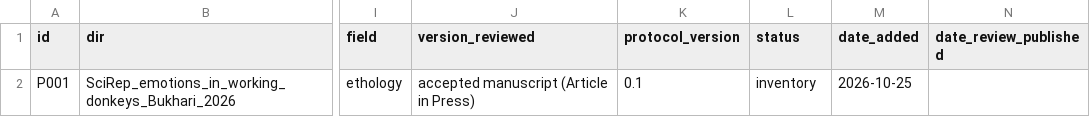
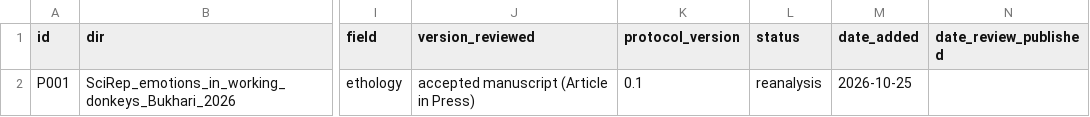
Before and after one commit to albertoalamia/articles_reviews, a CSV file: registry/papers.csv, drawn as a sheet; only a part is shown, gaps mark what is left out; the diff names each change by its address in the sheet, - before the commit and + after, or states it on an @@ line.

```diff
--- a/registry/papers.csv
+++ b/registry/papers.csv
-L2 (status): inventory
+L2 (status): reanalysis
```
Also changed, not shown: SciRep_emotions_in_working_donkeys_Bukhari_2026/output/tables/gof_fit_summary.csv, registry/issues.csv, 3 other files.
